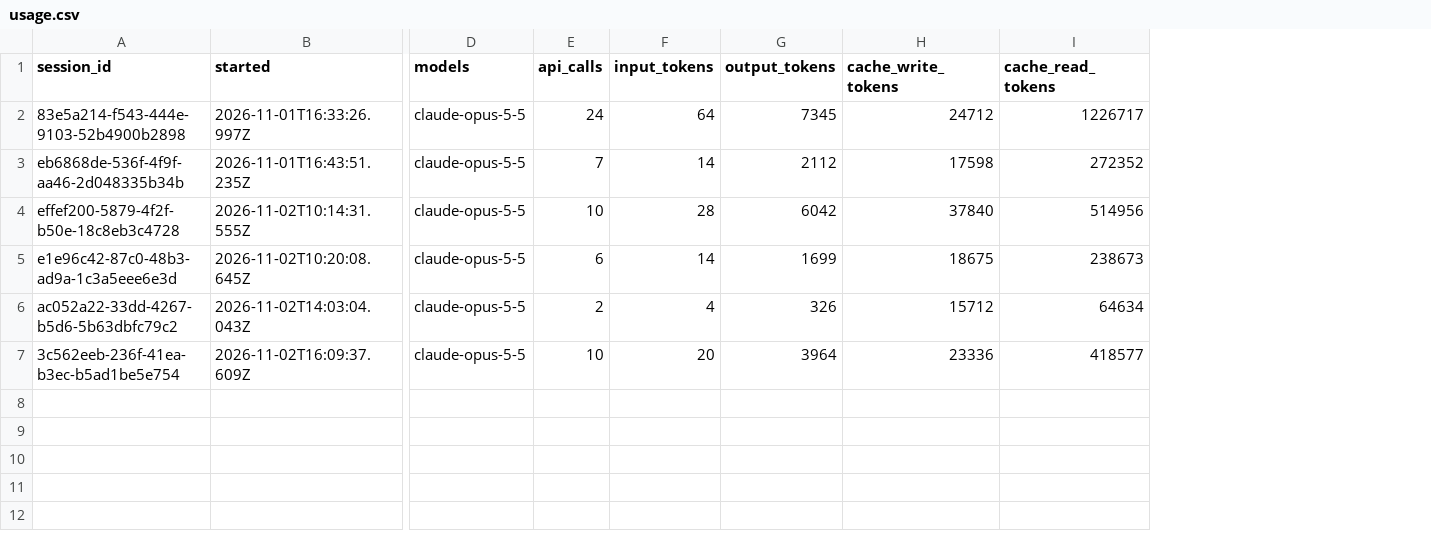
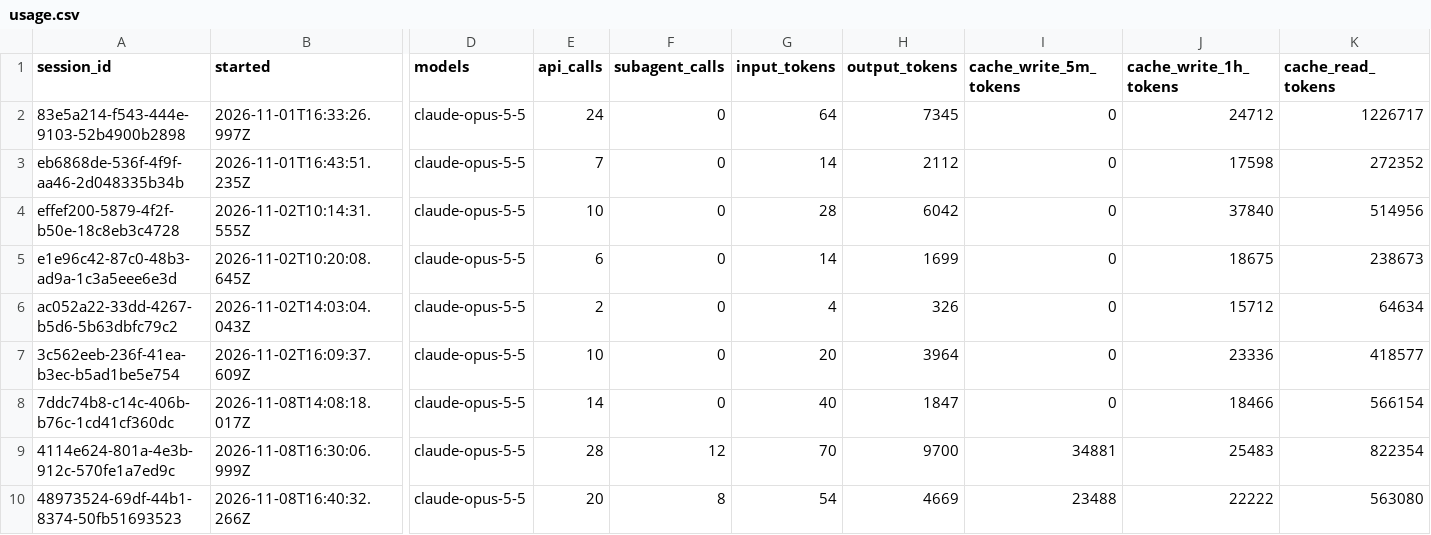
Before and after one commit to amith55555/ai-governed-terraform, a CSV file: benchmarks/results/usage.csv, drawn as a sheet; only a part is shown, gaps mark what is left out; addresses are those after the commit; rows hold the shown columns only; the diff names each change by its address in the sheet, - before the commit and + after, or states it on an @@ line.

Commit message:
feat: benchmark prep: sub-agent tokens, price-weighted report, bench copies, faster plan jobs (W3.4) (#38)

```diff
--- a/benchmarks/results/usage.csv
+++ b/benchmarks/results/usage.csv
+column F (subagent_calls), rows 2-7: all 0
+column I (cache_write_5m_tokens), rows 2-7: all 0
-J1: cache_write_tokens
+J1: cache_write_1h_tokens
+row 8: 7ddc74b8-c14c-406b-b76c-1cd41cf360dc | 2026-11-08T14:08:18.017Z | claude-opus-5-5 | 14 | 0 | 40 | 1847 | 0 | 18466 | 566154
+row 9: 4114e624-801a-4e3b-912c-570fe1a7ed9c | 2026-11-08T16:30:06.999Z | claude-opus-5-5 | 28 | 12 | 70 | 9700 | 34881 | 25483 | 822354
+row 10: 48973524-69df-44b1-8374-50fb51693523 | 2026-11-08T16:40:32.266Z | claude-opus-5-5 | 20 | 8 | 54 | 4669 | 23488 | 22222 | 563080
```
Also changed, not shown: 13 other files.
